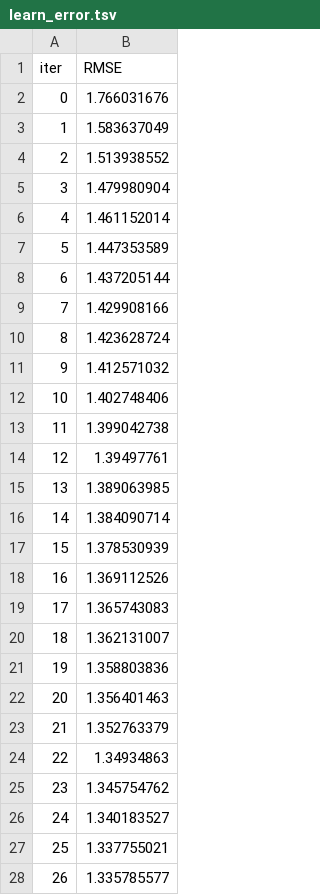
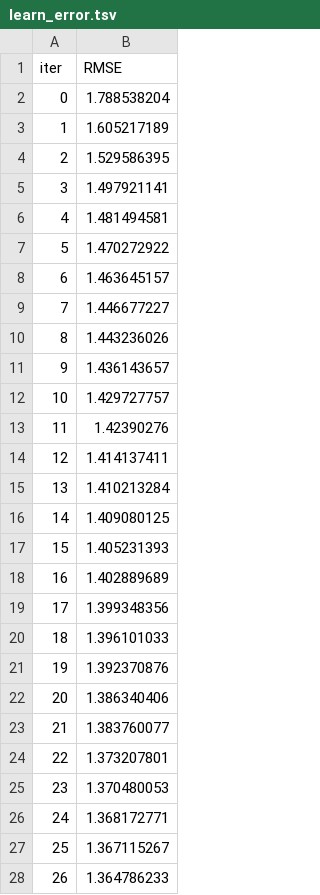
Before and after one commit to Yarmmax/DS_Intership, a TSV file: catboost_info/learn_error.tsv, drawn as a sheet; only a part is shown; the diff covers the shown part only.

```diff
--- a/catboost_info/learn_error.tsv
+++ b/catboost_info/learn_error.tsv
@@ -1,28 +1,28 @@
 iter	RMSE
-0	1.766031676
-1	1.583637049
-2	1.513938552
-3	1.479980904
-4	1.461152014
-5	1.447353589
-6	1.437205144
-7	1.429908166
-8	1.423628724
-9	1.412571032
-10	1.402748406
-11	1.399042738
-12	1.39497761
-13	1.389063985
-14	1.384090714
-15	1.378530939
-16	1.369112526
-17	1.365743083
-18	1.362131007
-19	1.358803836
-20	1.356401463
-21	1.352763379
-22	1.34934863
-23	1.345754762
-24	1.340183527
-25	1.337755021
-26	1.335785577
+0	1.788538204
+1	1.605217189
+2	1.529586395
+3	1.497921141
+4	1.481494581
+5	1.470272922
+6	1.463645157
+7	1.446677227
+8	1.443236026
+9	1.436143657
+10	1.429727757
+11	1.42390276
+12	1.414137411
+13	1.410213284
+14	1.409080125
+15	1.405231393
+16	1.402889689
+17	1.399348356
+18	1.396101033
+19	1.392370876
+20	1.386340406
+21	1.383760077
+22	1.373207801
+23	1.370480053
+24	1.368172771
+25	1.367115267
+26	1.364786233
```
Also changed, not shown: 8 edited cells elsewhere in this file, catboost_info/time_left.tsv, 5 other files.
